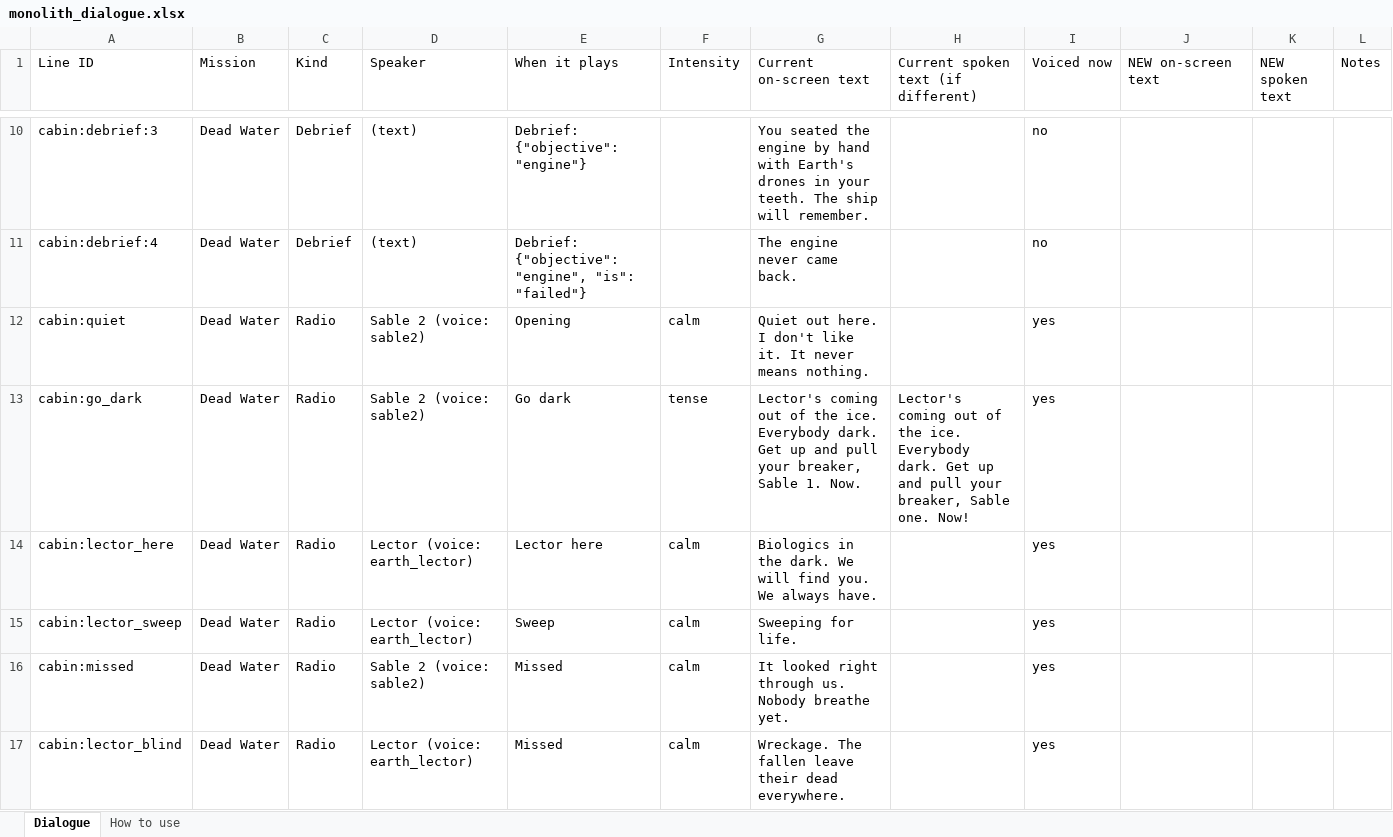
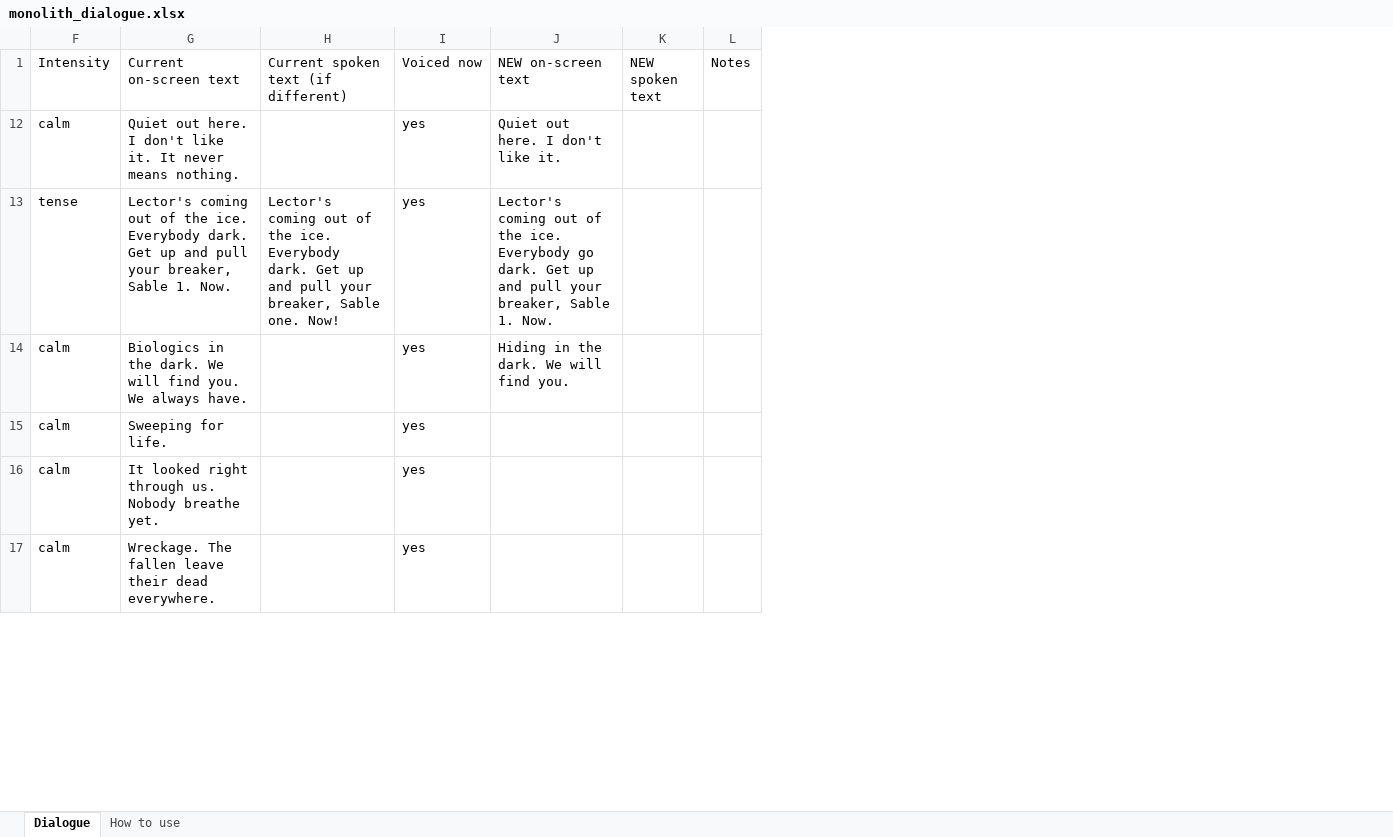
Before and after one commit to ChristopherMcAtackney/Monolith, an Excel workbook: design/dialogue/monolith_dialogue.xlsx, sheet Dialogue, drawn as a sheet; only a part is shown, gaps mark what is left out; values as stored, in another font and other column widths than the file's, no cell formats; the diff covers the shown part only; the diff names each change by its address in the sheet, - before the commit and + after, or states it on an @@ line.

```diff
--- a/design/dialogue/monolith_dialogue.xlsx (sheet Dialogue)
+++ b/design/dialogue/monolith_dialogue.xlsx (sheet Dialogue)
@@ column A (Line ID) hidden, rows 12-17: cabin:quiet | cabin:go_dark | cabin:lector_here | cabin:lector_sweep | cabin:missed | cabin:lector_blind @@
@@ column B (Mission) hidden, rows 12-17: all Dead Water @@
@@ column C (Kind) hidden, rows 12-17: all Radio @@
@@ column D (Speaker) hidden, rows 12-17: Sable 2 (voice: sable2) | Sable 2 (voice: sable2) | Lector (voice: earth_lector) | Lector (voice: earth_lector) | Sable 2 (voice: sable2) | Lector (voice: earth_lector) @@
@@ column E (When it plays) hidden, rows 12-17: Opening | Go dark | Lector here | Sweep | Missed | Missed @@
-row 10: cabin:debrief:3 | Dead Water | Debrief | (text) | Debrief: {"objective": "engine"} |  | You seated the engine by hand with Earth's drones in your teeth. The ship will remember. |  | no
-row 11: cabin:debrief:4 | Dead Water | Debrief | (text) | Debrief: {"objective": "engine", "is": "failed"} |  | The engine never came back. |  | no
-J12 (NEW on-screen text): (empty)
+J12 (NEW on-screen text): Quiet out here. I don't like it.
-J13 (NEW on-screen text): (empty)
+J13 (NEW on-screen text): Lector's coming out of the ice. Everybody go dark. Get up and pull your breaker, Sable 1. Now.
-J14 (NEW on-screen text): (empty)
+J14 (NEW on-screen text): Hiding in the dark. We will find you.
```
Also changed, not shown: 27 removed rows and 27 edited cells elsewhere in this sheet, cell formats, 2 other files.
